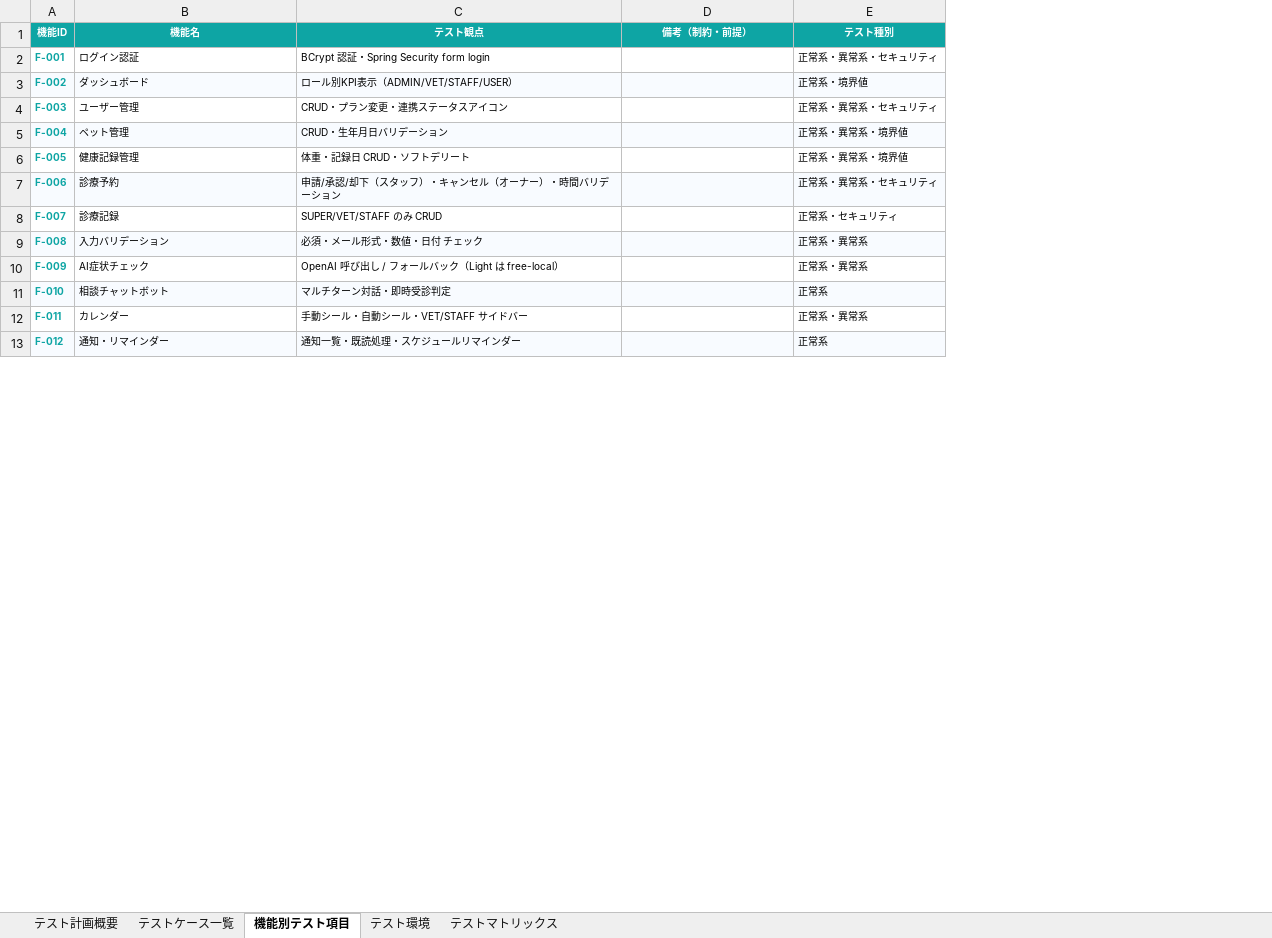
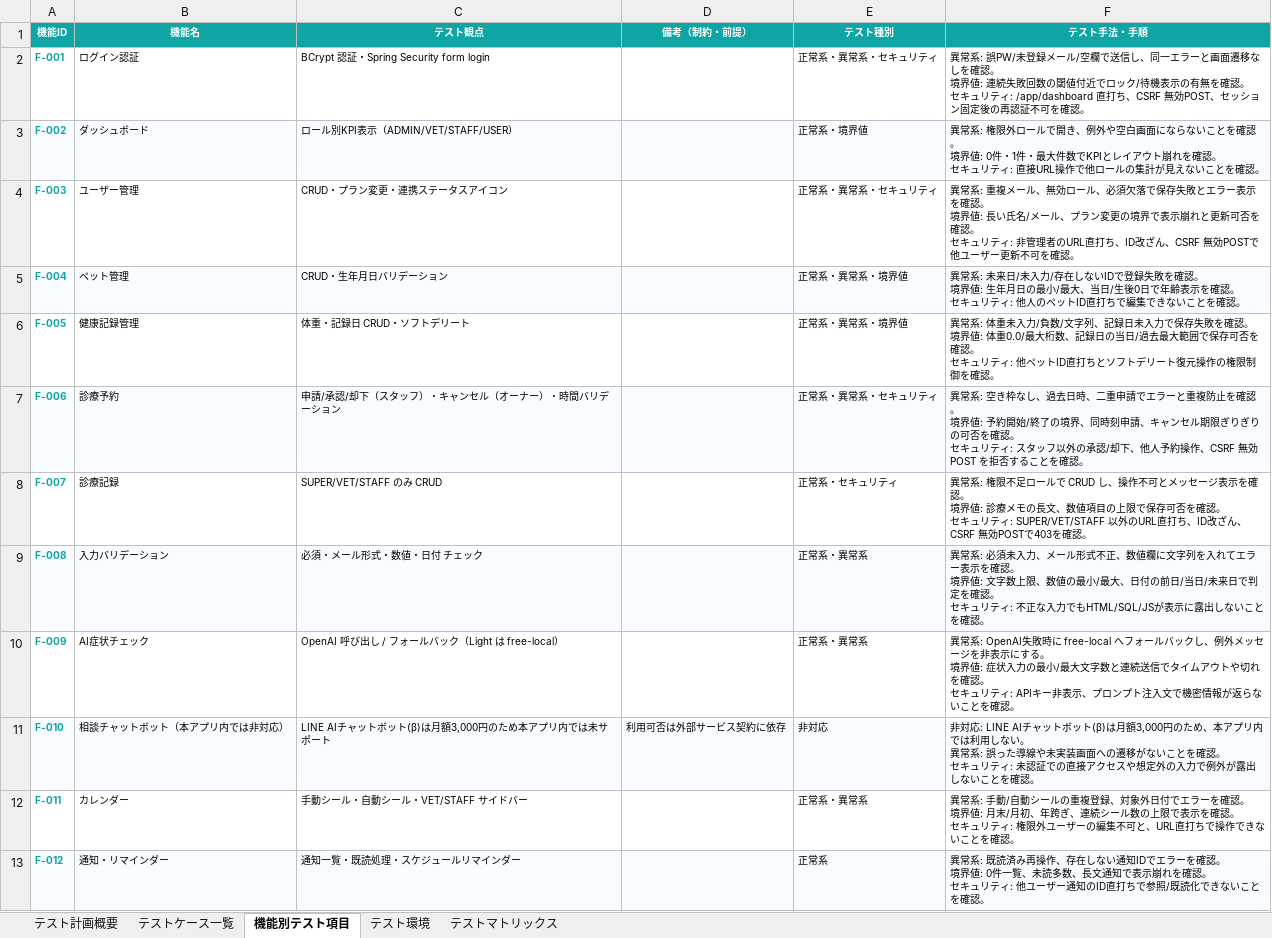
Before and after one commit to shimizu-dot/petlifeplus_site, an Excel workbook: docs/test_report_document.xlsx, sheet 機能別テスト項目, drawn as a sheet; only a part is shown; values as stored, in another font and other column widths than the file's, no borders; charts and pictures not drawn; ↵ is a line break in a cell; the diff names each change by its address in the sheet, - before the commit and + after, or states it on an @@ line.

```diff
--- a/docs/test_report_document.xlsx (sheet 機能別テスト項目)
+++ b/docs/test_report_document.xlsx (sheet 機能別テスト項目)
+column F (テスト手法・手順), rows 2-13: 異常系: 誤PW/未登録メール/空欄で送信し、同一エラーと画面遷移なしを確認。 ↵ 境界値: 連続失敗回数の閾値付近でロック/待機表示の有無を確認。 ↵ セキュリティ: /app/dashboard 直打ち、CSRF 無効POST、セッション固定後の再認証不可を確認。 | 異常系: 権限外ロールで開き、例外や空白画面にならないことを確認。 ↵ 境界値: 0件・1件・最大件数でKPIとレイアウト崩れを確認。 ↵ セキュリティ: 直接URL操作で他ロールの集計が見えないことを確認。 | 異常系: 重複メール、無効ロール、必須欠落で保存失敗とエラー表示を確認。 ↵ 境界値: 長い氏名/メール、プラン変更の境界で表示崩れと更新可否を確認。 ↵ セキュリティ: 非管理者のURL直打ち、ID改ざん、CSRF 無効POSTで他ユーザー更新不可を確認。 | 異常系: 未来日/未入力/存在しないIDで登録失敗を確認。 ↵ 境界値: 生年月日の最小/最大、当日/生後0日で年齢表示を確認。 ↵ セキュリティ: 他人のペットID直打ちで編集できないことを確認。 | 異常系: 体重未入力/負数/文字列、記録日未入力で保存失敗を確認。 ↵ 境界値: 体重0.0/最大桁数、記録日の当日/過去最大範囲で保存可否を確認。 ↵ セキュリティ: 他ペットID直打ちとソフトデリート復元操作の権限制御を確認。 | 異常系: 空き枠なし、過去日時、二重申請でエラーと重複防止を確認。 ↵ 境界値: 予約開始/終了の境界、同時刻申請、キャンセル期限ぎりぎりの可否を確認。 ↵ セキュリティ: スタッフ以外の承認/却下、他人予約操作、CSRF 無効POST を拒否することを確認。 | 異常系: 権限不足ロールで CRUD し、操作不可とメッセージ表示を確認。 ↵ 境界値: 診療メモの長文、数値項目の上限で保存可否を確認。 ↵ セキュリティ: SUPER/VET/STAFF 以外のURL直打ち、ID改ざん、CSRF 無効POSTで403を確認。 | 異常系: 必須未入力、メール形式不正、数値欄に文字列を入れてエラー表示を確認。 ↵ 境界値: 文字数上限、数値の最小/最大、日付の前日/当日/未来日で判定を確認。 ↵ セキュリティ: 不正な入力でもHTML/SQL/JSが表示に露出しないことを確認。 | 異常系: OpenAI失敗時に free-local へフォールバックし、例外メッセージを非表示にする。 ↵ 境界値: 症状入力の最小/最大文字数と連続送信でタイムアウトや切れを確認。 ↵ セキュリティ: APIキー非表示、プロンプト注入文で機密情報が返らないことを確認。 | 非対応: LINE AIチャットボット(β)は月額3,000円のため、本アプリ内では利用しない。 ↵ 異常系: 誤った導線や未実装画面への遷移がないことを確認。 ↵ セキュリティ: 未認証での直接アクセスや想定外の入力で例外が露出しないことを確認。 | 異常系: 手動/自動シールの重複登録、対象外日付でエラーを確認。 ↵ 境界値: 月末/月初、年跨ぎ、連続シール数の上限で表示を確認。 ↵ セキュリティ: 権限外ユーザーの編集不可と、URL直打ちで操作できないことを確認。 | 異常系: 既読済み再操作、存在しない通知IDでエラーを確認。 ↵ 境界値: 0件一覧、未読多数、長文通知で表示崩れを確認。 ↵ セキュリティ: 他ユーザー通知のID直打ちで参照/既読化できないことを確認。
-B11 (機能名): 相談チャットボット
+B11 (機能名): 相談チャットボット（本アプリ内では非対応）
-C11 (テスト観点): マルチターン対話・即時受診判定
+C11 (テスト観点): LINE AIチャットボット(β)は月額3,000円のため本アプリ内では未サポート
-D11 (備考（制約・前提）): (empty)
+D11 (備考（制約・前提）): 利用可否は外部サービス契約に依存
-E11 (テスト種別): 正常系
+E11 (テスト種別): 非対応
```
Also changed, not shown: sheet テストケース一覧, sheet テストマトリックス, 1 other file.
